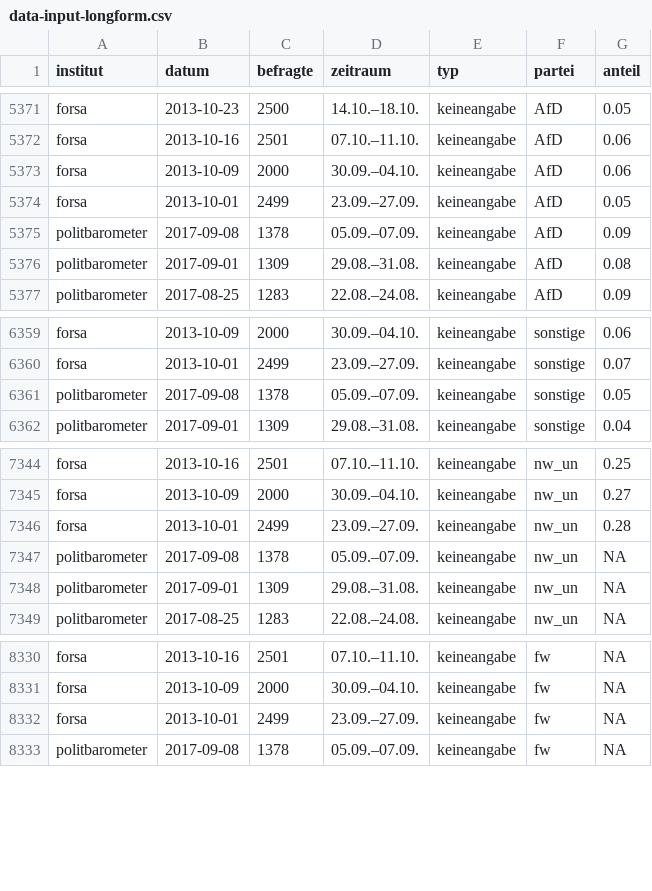
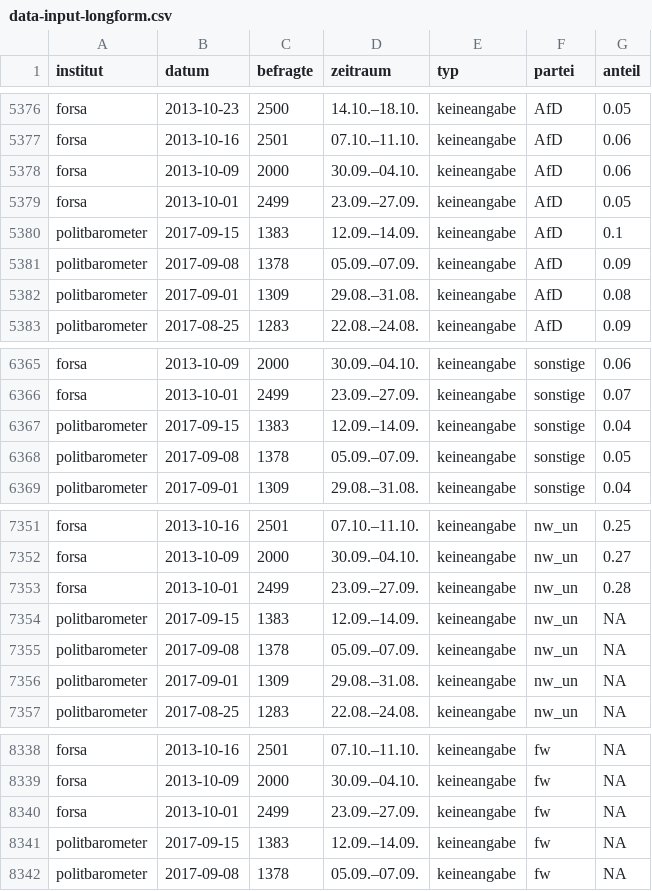
Before and after one commit to sueddeutsche/gen-better-polls, a CSV file: output/data-input-longform.csv, drawn as a sheet; only a part is shown, gaps mark what is left out; the diff covers the shown part only; the diff names each change by its address in the sheet, - before the commit and + after, or states it on an @@ line.

```diff
--- a/output/data-input-longform.csv
+++ b/output/data-input-longform.csv
+row 5380: politbarometer | 2017-09-15 | 1383 | 12.09.–14.09. | keineangabe | AfD | 0.1
+row 6367: politbarometer | 2017-09-15 | 1383 | 12.09.–14.09. | keineangabe | sonstige | 0.04
+row 7354: politbarometer | 2017-09-15 | 1383 | 12.09.–14.09. | keineangabe | nw_un | NA
+row 8341: politbarometer | 2017-09-15 | 1383 | 12.09.–14.09. | keineangabe | fw | NA
```
Also changed, not shown: 5 added rows elsewhere in this file, output/data-rolling-average-and-error.csv.
